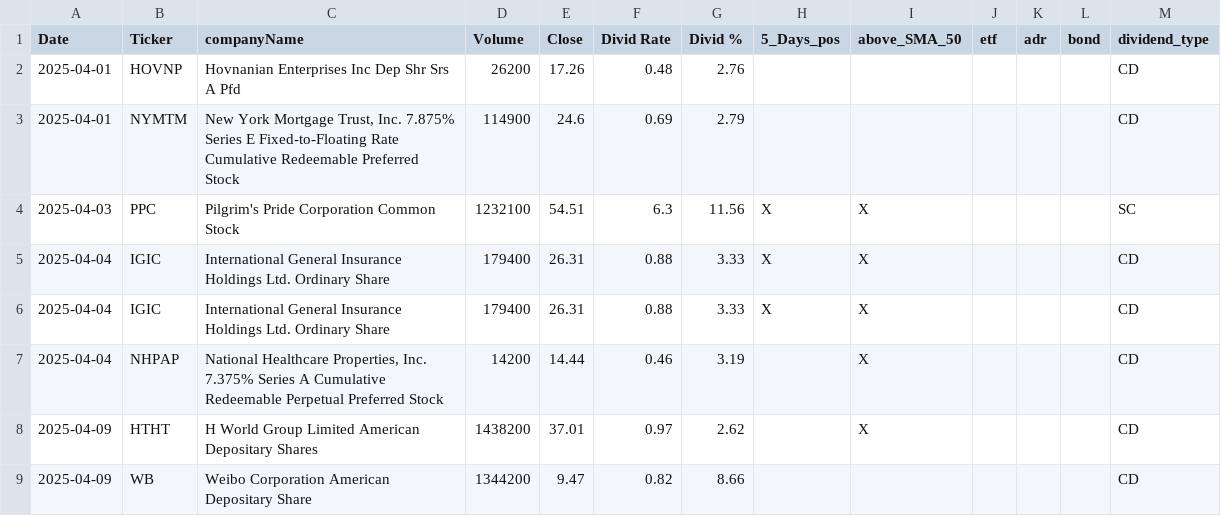
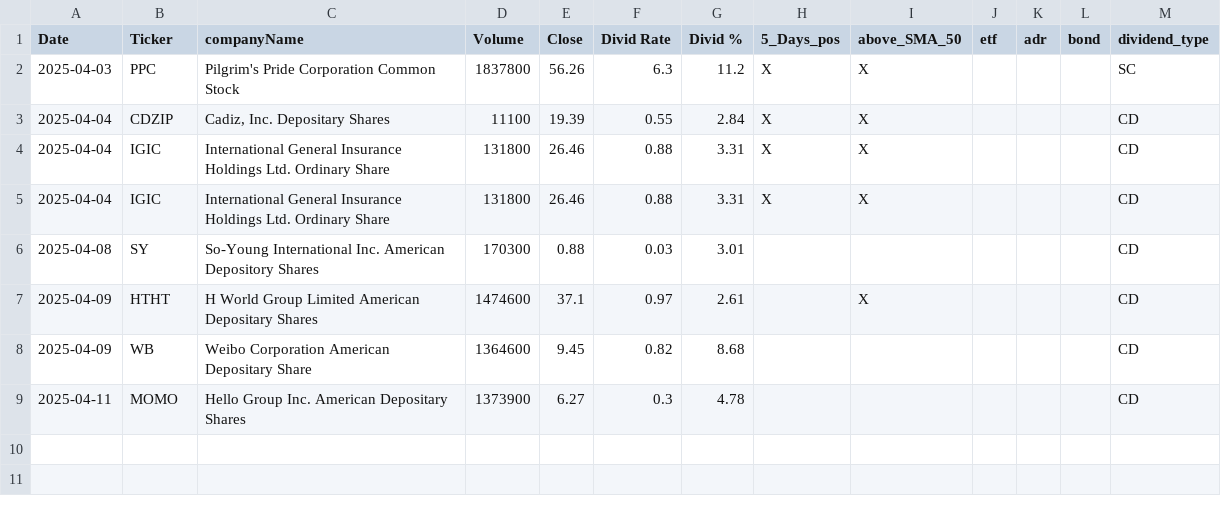
Before and after one commit to fxhuhn/dividend-shorter, a CSV file: screener.csv, drawn as a sheet.

```diff
--- a/screener.csv
+++ b/screener.csv
@@ -1,9 +1,9 @@
 Date,Ticker,companyName,Volume,Close,Divid Rate,Divid %,5_Days_pos,above_SMA_50,etf,adr,bond,dividend_type
-2025-04-01,HOVNP,Hovnanian Enterprises Inc Dep Shr Srs A Pfd,26200,17.26,0.48,2.76,,,,,,CD
-2025-04-01,NYMTM,"New York Mortgage Trust, Inc. 7.875% Series E Fixed-to-Floating Rate Cumulative Redeemable Preferred Stock",114900,24.6,0.69,2.79,,,,,,CD
-2025-04-03,PPC,Pilgrim's Pride Corporation Common Stock,1232100,54.51,6.3,11.56,X,X,,,,SC
-2025-04-04,IGIC,International General Insurance Holdings Ltd. Ordinary Share,179400,26.31,0.88,3.33,X,X,,,,CD
-2025-04-04,IGIC,International General Insurance Holdings Ltd. Ordinary Share,179400,26.31,0.88,3.33,X,X,,,,CD
-2025-04-04,NHPAP,"National Healthcare Properties, Inc. 7.375% Series A Cumulative Redeemable Perpetual Preferred Stock",14200,14.44,0.46,3.19,,X,,,,CD
-2025-04-09,HTHT,H World Group Limited American Depositary Shares,1438200,37.01,0.97,2.62,,X,,,,CD
-2025-04-09,WB,Weibo Corporation American Depositary Share,1344200,9.47,0.82,8.66,,,,,,CD
+2025-04-03,PPC,Pilgrim's Pride Corporation Common Stock,1837800,56.26,6.3,11.2,X,X,,,,SC
+2025-04-04,CDZIP,"Cadiz, Inc. Depositary Shares",11100,19.39,0.55,2.84,X,X,,,,CD
+2025-04-04,IGIC,International General Insurance Holdings Ltd. Ordinary Share,131800,26.46,0.88,3.31,X,X,,,,CD
+2025-04-04,IGIC,International General Insurance Holdings Ltd. Ordinary Share,131800,26.46,0.88,3.31,X,X,,,,CD
+2025-04-08,SY,So-Young International Inc. American Depository Shares,170300,0.88,0.03,3.01,,,,,,CD
+2025-04-09,HTHT,H World Group Limited American Depositary Shares,1474600,37.1,0.97,2.61,,X,,,,CD
+2025-04-09,WB,Weibo Corporation American Depositary Share,1364600,9.45,0.82,8.68,,,,,,CD
+2025-04-11,MOMO,Hello Group Inc. American Depositary Shares,1373900,6.27,0.3,4.78,,,,,,CD
```
